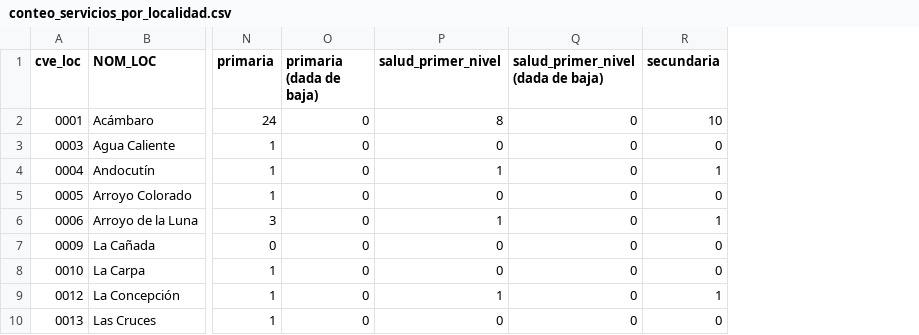
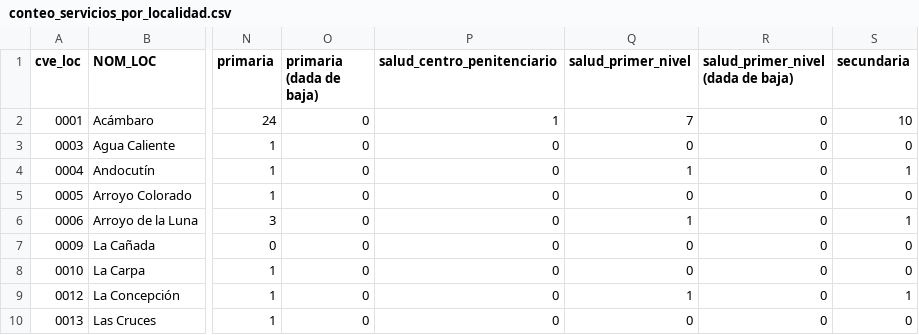
Before and after one commit to AlexTheKing1/acambaro-acceso-servicios, a CSV file: data/processed/conteo_servicios_por_localidad.csv, drawn as a sheet; only a part is shown, gaps mark what is left out; addresses are those after the commit; the diff names each change by its address in the sheet, - before the commit and + after, or states it on an @@ line.

```diff
--- a/data/processed/conteo_servicios_por_localidad.csv
+++ b/data/processed/conteo_servicios_por_localidad.csv
+column P (salud_centro_penitenciario), rows 2-10: 1 | 0 | 0 | 0 | 0 | 0 | 0 | 0 | 0
-Q2 (salud_primer_nivel): 8
+Q2 (salud_primer_nivel): 7
```
Also changed, not shown: docs/verificar_rutas.csv, docs/verificar_zonas_nuevas.csv, 32 other files.
